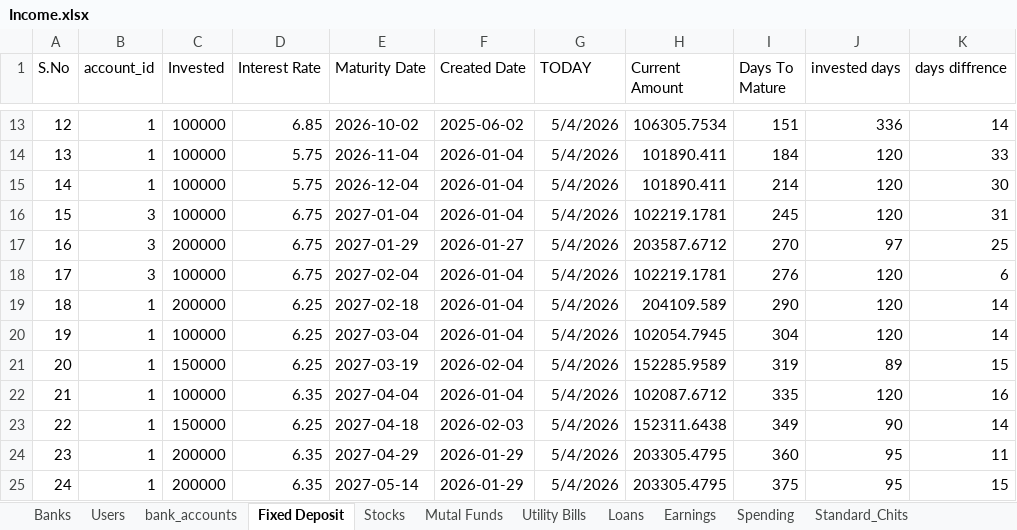
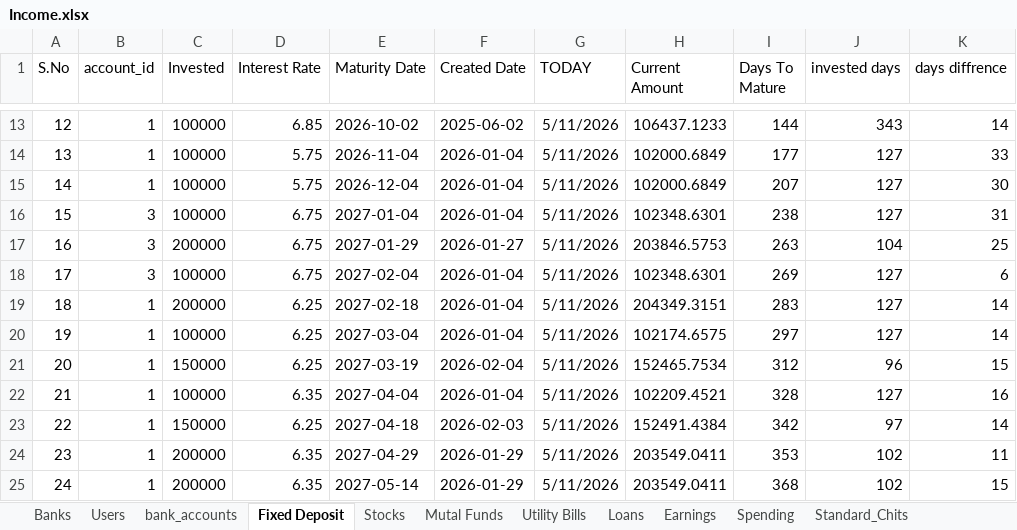
Before and after one commit to venkattj/dashboard, an Excel workbook: financial_dashboard/Income.xlsx, sheet Fixed Deposit, drawn as a sheet; only a part is shown, gaps mark what is left out; values as stored, in another font and other column widths than the file's, no borders; table styles not drawn; the diff covers the shown part only; the diff names each change by its address in the sheet, - before the commit and + after, or states it on an @@ line.

```diff
--- a/financial_dashboard/Income.xlsx (sheet Fixed Deposit)
+++ b/financial_dashboard/Income.xlsx (sheet Fixed Deposit)
-G13:G25 (TODAY): 5/4/2026
+G13:G25 (TODAY): 5/11/2026
-H13 (Current Amount): 106305.7534
+H13 (Current Amount): 106437.1233
-I13 (Days To Mature): 151
+I13 (Days To Mature): 144
-J13 (invested days): 336
+J13 (invested days): 343
-H14:H15 (Current Amount): 101890.411
+H14:H15 (Current Amount): 102000.6849
-I14 (Days To Mature): 184
+I14 (Days To Mature): 177
-J14:J16 (invested days): 120
+J14:J16 (invested days): 127
-I15 (Days To Mature): 214
+I15 (Days To Mature): 207
-H16 (Current Amount): 102219.1781
+H16 (Current Amount): 102348.6301
-I16 (Days To Mature): 245
+I16 (Days To Mature): 238
-H17 (Current Amount): 203587.6712
+H17 (Current Amount): 203846.5753
-I17 (Days To Mature): 270
+I17 (Days To Mature): 263
-J17 (invested days): 97
+J17 (invested days): 104
-H18 (Current Amount): 102219.1781
+H18 (Current Amount): 102348.6301
-I18 (Days To Mature): 276
+I18 (Days To Mature): 269
-J18:J20 (invested days): 120
+J18:J20 (invested days): 127
-H19 (Current Amount): 204109.589
+H19 (Current Amount): 204349.3151
-I19 (Days To Mature): 290
+I19 (Days To Mature): 283
-H20 (Current Amount): 102054.7945
+H20 (Current Amount): 102174.6575
-I20 (Days To Mature): 304
+I20 (Days To Mature): 297
-H21 (Current Amount): 152285.9589
+H21 (Current Amount): 152465.7534
-I21 (Days To Mature): 319
+I21 (Days To Mature): 312
-J21 (invested days): 89
+J21 (invested days): 96
-H22 (Current Amount): 102087.6712
+H22 (Current Amount): 102209.4521
-I22 (Days To Mature): 335
+I22 (Days To Mature): 328
-J22 (invested days): 120
+J22 (invested days): 127
-H23 (Current Amount): 152311.6438
+H23 (Current Amount): 152491.4384
-I23 (Days To Mature): 349
+I23 (Days To Mature): 342
-J23 (invested days): 90
+J23 (invested days): 97
-H24:H25 (Current Amount): 203305.4795
+H24:H25 (Current Amount): 203549.0411
-I24 (Days To Mature): 360
+I24 (Days To Mature): 353
-J24:J25 (invested days): 95
+J24:J25 (invested days): 102
-I25 (Days To Mature): 375
+I25 (Days To Mature): 368
```
Also changed, not shown: 90 edited cells elsewhere in this sheet, sheet Stocks, sheet Mutal Funds, sheet Sheet1, sheet Overall, sheet Variable_Chit, sheet bank_accounts, 1 more sheet, formulas that keep their value, 17 other files.
